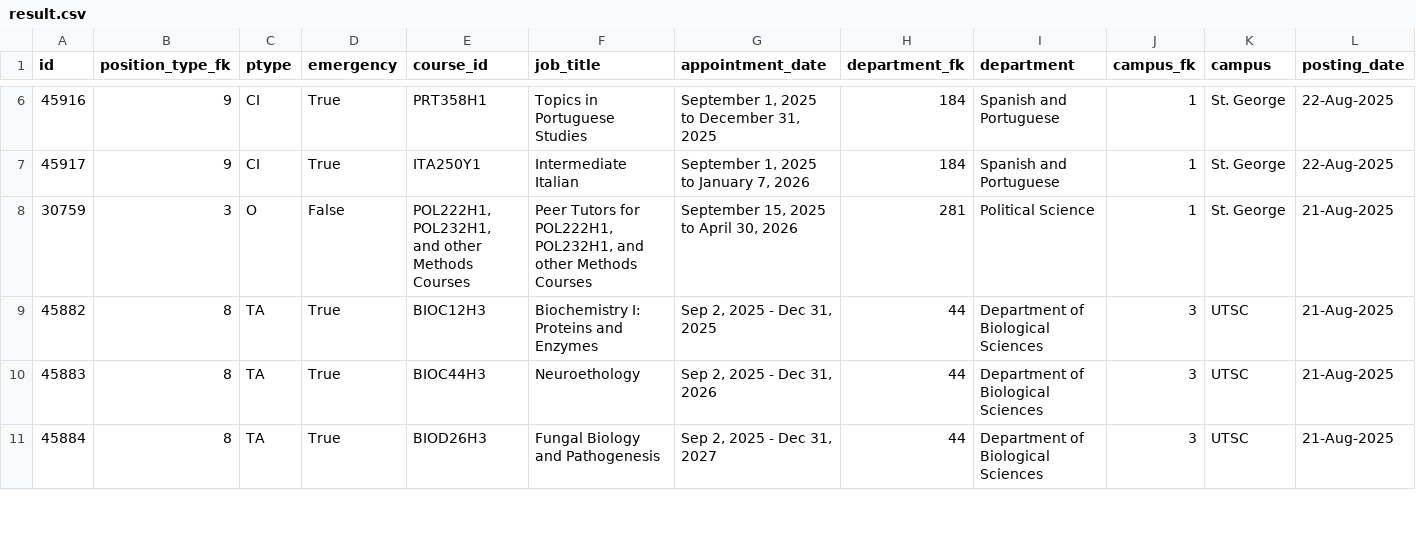
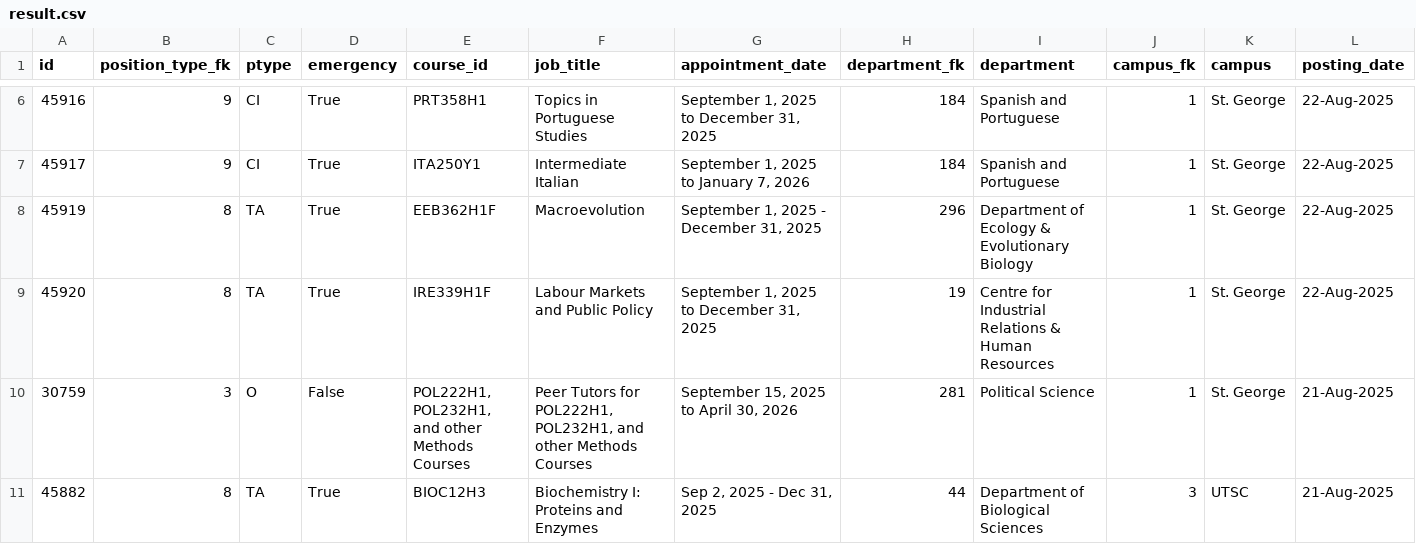
Before and after one commit to Nathan903/unit1.hrandequity.utoronto.ca, a CSV file: result.csv, drawn as a sheet; only a part is shown, gaps mark what is left out; the shorter side is filled out with more unchanged rows; rows hold the shown columns only; the diff names each change by its address in the sheet, - before the commit and + after, or states it on an @@ line.

```diff
--- a/result.csv
+++ b/result.csv
+row 8: 45919 | 8 | TA | True | EEB362H1F | Macroevolution | September 1, 2025 - December 31, 2025 | 296 | Department of Ecology & Evolutionary Biology | 1 | St. George | 22-Aug-2025
+row 9: 45920 | 8 | TA | True | IRE339H1F | Labour Markets and Public Policy | September 1, 2025 to December 31, 2025 | 19 | Centre for Industrial Relations & Human Resources | 1 | St. George | 22-Aug-2025
```
Also changed, not shown: 1 other file.
